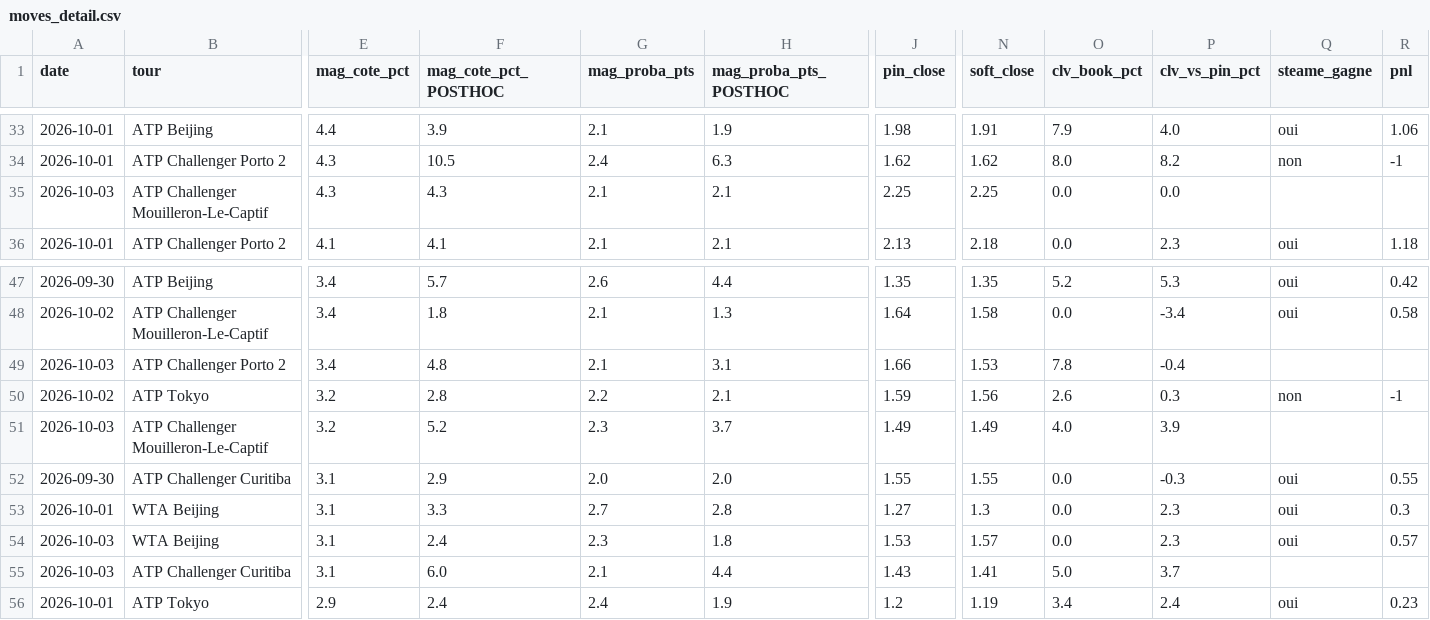
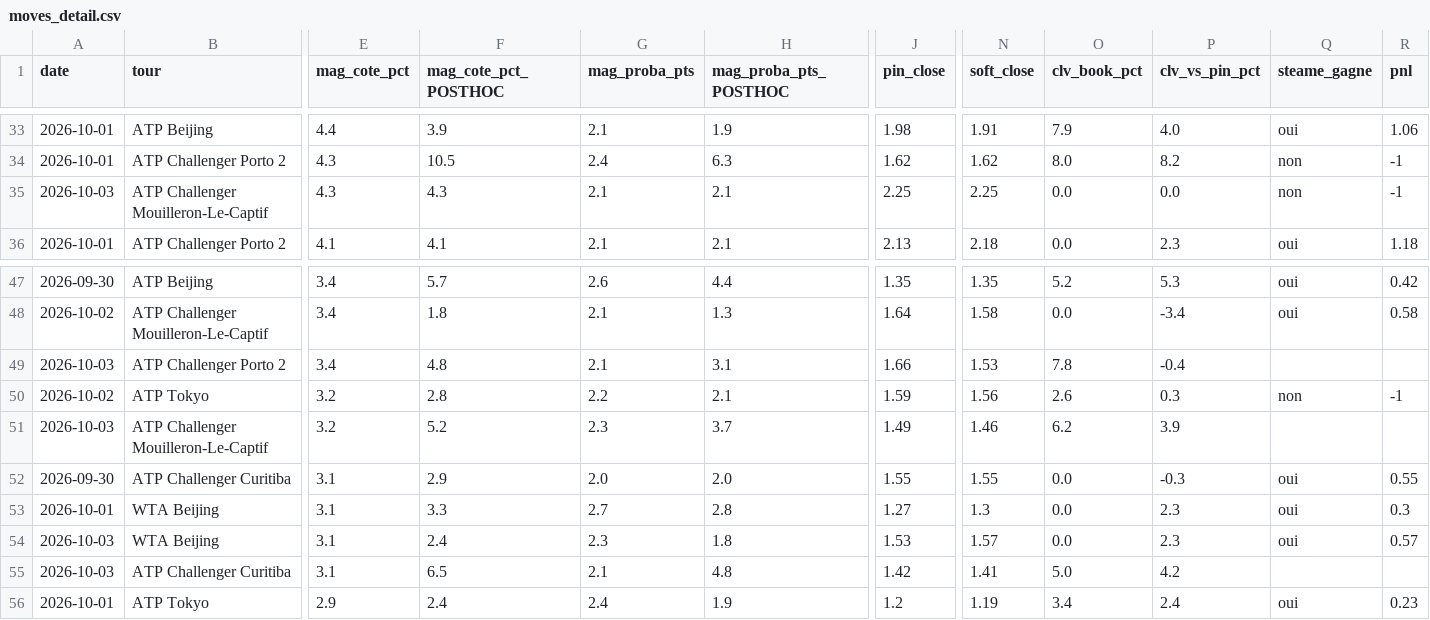
Before and after one commit to Lucas987987/Tennis-edge, a CSV file: moves_detail.csv, drawn as a sheet; only a part is shown, gaps mark what is left out; the diff names each change by its address in the sheet, - before the commit and + after, or states it on an @@ line.

```diff
--- a/moves_detail.csv
+++ b/moves_detail.csv
-Q35 (steame_gagne): (empty)
+Q35 (steame_gagne): non
-R35 (pnl): (empty)
+R35 (pnl): -1
-N51 (soft_close): 1.49
+N51 (soft_close): 1.46
-O51 (clv_book_pct): 4.0
+O51 (clv_book_pct): 6.2
-F55 (mag_cote_pct_POSTHOC): 6.0
+F55 (mag_cote_pct_POSTHOC): 6.5
-H55 (mag_proba_pts_POSTHOC): 4.4
+H55 (mag_proba_pts_POSTHOC): 4.8
-J55 (pin_close): 1.43
+J55 (pin_close): 1.42
-P55 (clv_vs_pin_pct): 3.7
+P55 (clv_vs_pin_pct): 4.2
```
Also changed, not shown: 5 other files.
